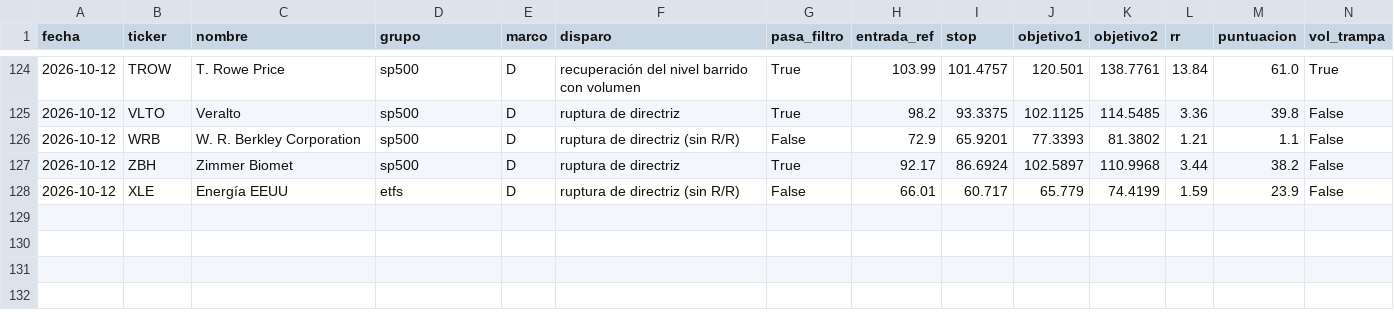
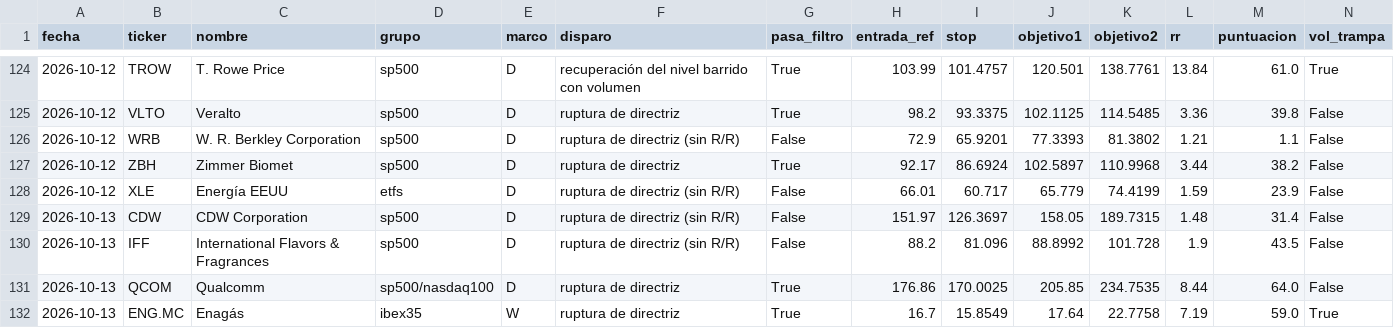
Before and after one commit to dgbancalerocava/escaner-cava, a CSV file: reports/seguimiento/senales.csv, drawn as a sheet; only a part is shown, gaps mark what is left out; rows hold the shown columns only; the diff names each change by its address in the sheet, - before the commit and + after, or states it on an @@ line.

```diff
--- a/reports/seguimiento/senales.csv
+++ b/reports/seguimiento/senales.csv
+row 129: 2026-10-13 | CDW | CDW Corporation | sp500 | D | ruptura de directriz (sin R/R) | False | 151.97 | 126.3697 | 158.05 | 189.7315 | 1.48 | 31.4 | False
+row 130: 2026-10-13 | IFF | International Flavors & Fragrances | sp500 | D | ruptura de directriz (sin R/R) | False | 88.2 | 81.096 | 88.8992 | 101.728 | 1.9 | 43.5 | False
+row 131: 2026-10-13 | QCOM | Qualcomm | sp500/nasdaq100 | D | ruptura de directriz | True | 176.86 | 170.0025 | 205.85 | 234.7535 | 8.44 | 64.0 | False
+row 132: 2026-10-13 | ENG.MC | Enagás | ibex35 | W | ruptura de directriz | True | 16.7 | 15.8549 | 17.64 | 22.7758 | 7.19 | 59.0 | True
```
Also changed, not shown: reports/seguimiento/operaciones.csv, 27 other files.
